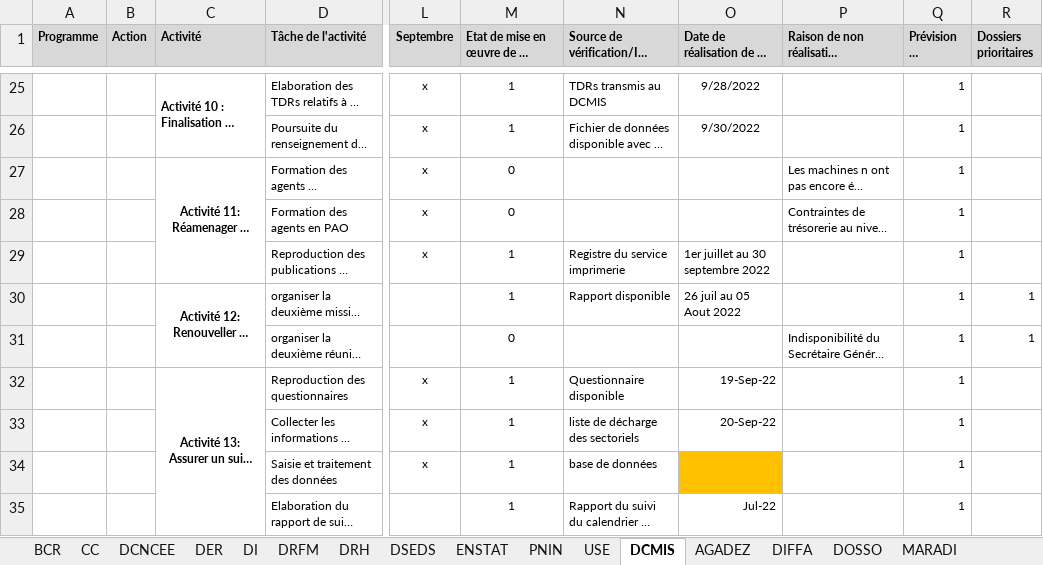
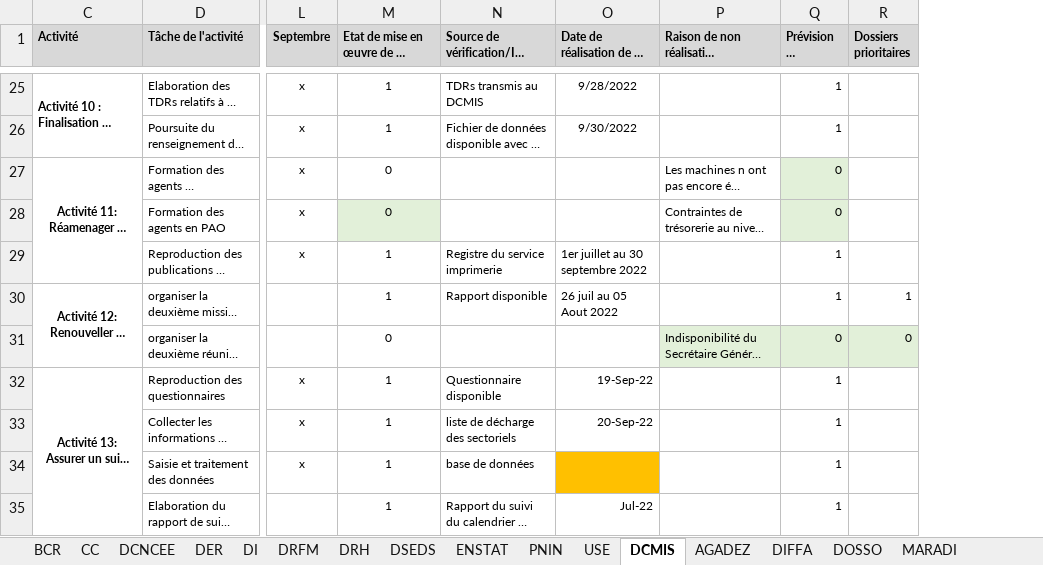
Before and after one commit to Abdoussalam/Evaluation_PAP, an Excel workbook: donnees/evaluation_t3_2022.xlsx, sheet DCMIS, drawn as a sheet; only a part is shown, gaps mark what is left out; long unchanged cells end in …; values as stored, in another font and other column widths than the file's, no borders; the diff covers the shown part only; the diff names each change by its address in the sheet, - before the commit and + after, or states it on an @@ line.

```diff
--- a/donnees/evaluation_t3_2022.xlsx (sheet DCMIS)
+++ b/donnees/evaluation_t3_2022.xlsx (sheet DCMIS)
@@ column A (Programme) hidden, empty @@
@@ column B (Action) hidden, empty @@
-Q27:Q28 (Prévision T3 (A ne pas modifier)): 1
+Q27:Q28 (Prévision T3 (A ne pas modifier)): 0
-Q27:Q28 fill: none
+Q27:Q28 fill: #E2F0D9
-M28 fill: none
+M28 fill: #E2F0D9
-P31:R31 fill: none
+P31:R31 fill: #E2F0D9
-Q31 (Prévision T3 (A ne pas modifier)): 1
+Q31 (Prévision T3 (A ne pas modifier)): 0
-R31 (Dossiers prioritaires): 1
+R31 (Dossiers prioritaires): 0
```
Also changed, not shown: 11 edited cells and cell formats elsewhere in this sheet, sheet PNIN, sheet AGADEZ, sheet ENSTAT, sheet DIFFA, sheet DOSSO, sheet DCNCEE.
